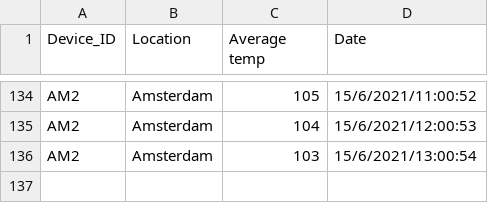
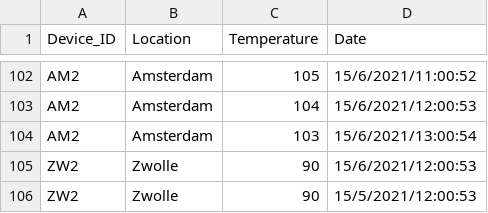
Before and after one commit to BartWithaar/GUI-Heat-Tracing, a CSV file: Dummy_data.csv, drawn as a sheet; only a part is shown, gaps mark what is left out; the diff covers the shown part only.

```diff
--- a/Dummy_data.csv
+++ b/Dummy_data.csv
@@ -1 +1 @@
-Device_ID,Location,Average temp,Date
+Device_ID,Location,Temperature,Date,
@@ -136 +104,3 @@ AM2,Amsterdam,104,15/6/2021/12:00:53
 AM2,Amsterdam,103,15/6/2021/13:00:54
+ZW2,Zwolle,90,15/6/2021/12:00:53
+ZW2,Zwolle,90,15/5/2021/12:00:53
```
Also changed, not shown: 32 removed rows and 16 edited cells elsewhere in this file, 2 other files.
